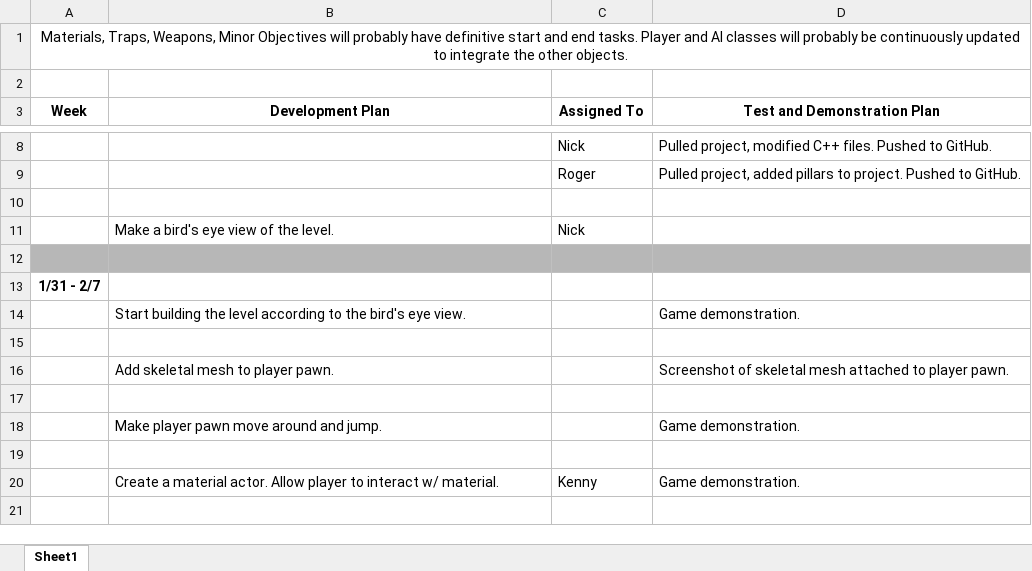
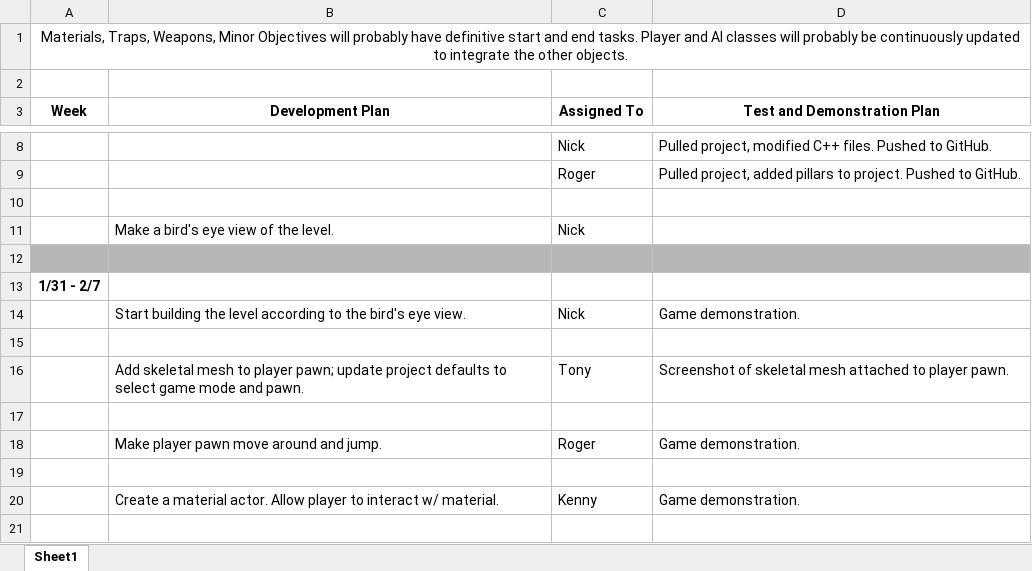
Before and after one commit to nfuller17/CMPSC-488-Capstone, an Excel workbook: Phase2-3/Software Development Schedule.xlsx, sheet Sheet1, drawn as a sheet; only a part is shown, gaps mark what is left out; values as stored, in another font and other column widths than the file's, no borders; charts and pictures not drawn; removed rows and columns are numbered as before the commit, all else as after; the diff names each change by its address in the sheet, - before the commit and + after, or states it on an @@ line.

Commit message:
update software schedule (again)

```diff
--- a/Phase2-3/Software Development Schedule.xlsx (sheet Sheet1)
+++ b/Phase2-3/Software Development Schedule.xlsx (sheet Sheet1)
-C14 (Assigned To): (empty)
+C14 (Assigned To): Nick
-row 16:  | Add skeletal mesh to player pawn. |  | Screenshot of skeletal mesh attached to player pawn.
+row 16:  | Add skeletal mesh to player pawn; update project defaults to select game mode and pawn. | Tony | Screenshot of skeletal mesh attached to player pawn.
-C18 (Assigned To): (empty)
+C18 (Assigned To): Roger
```
